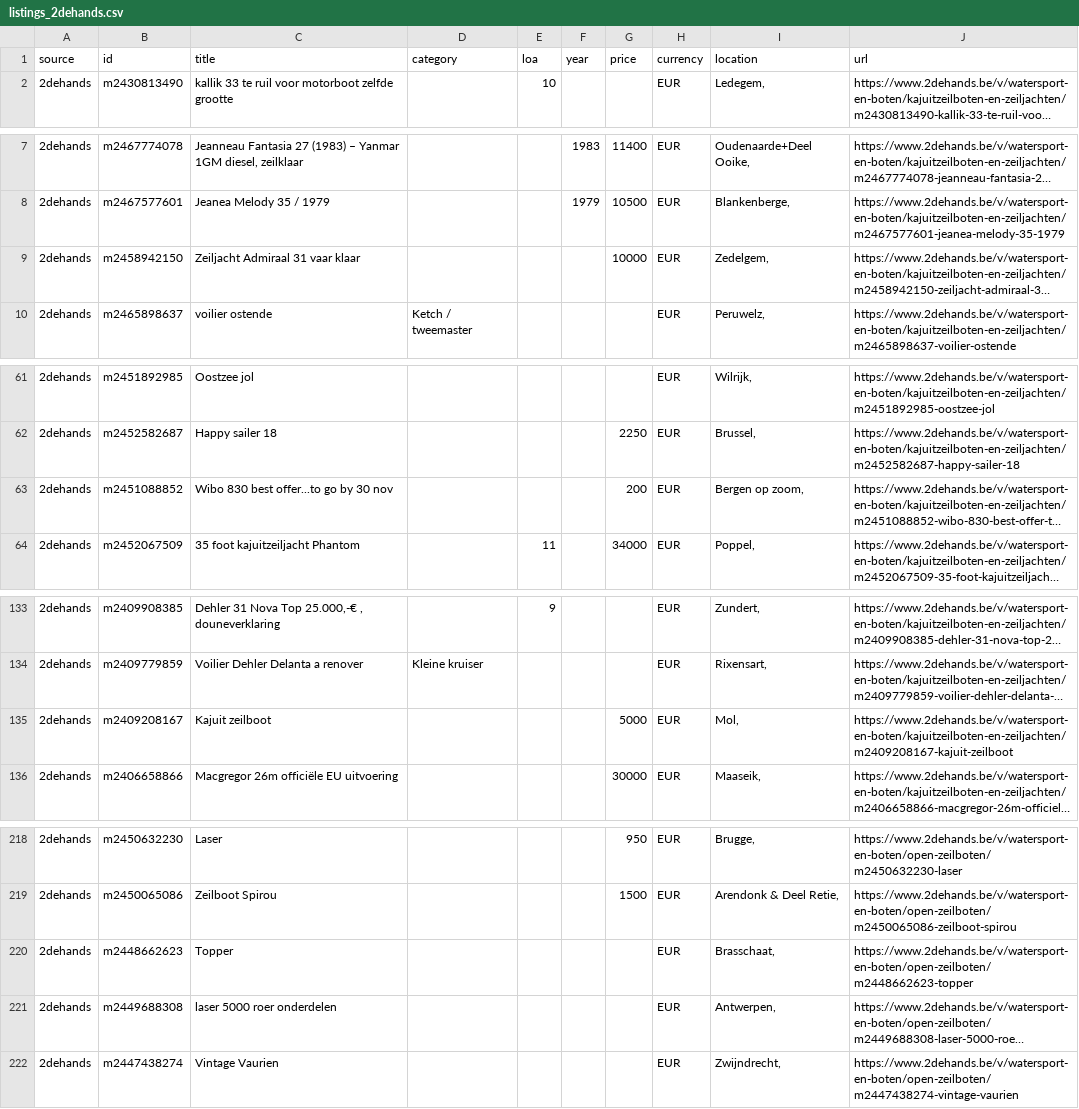
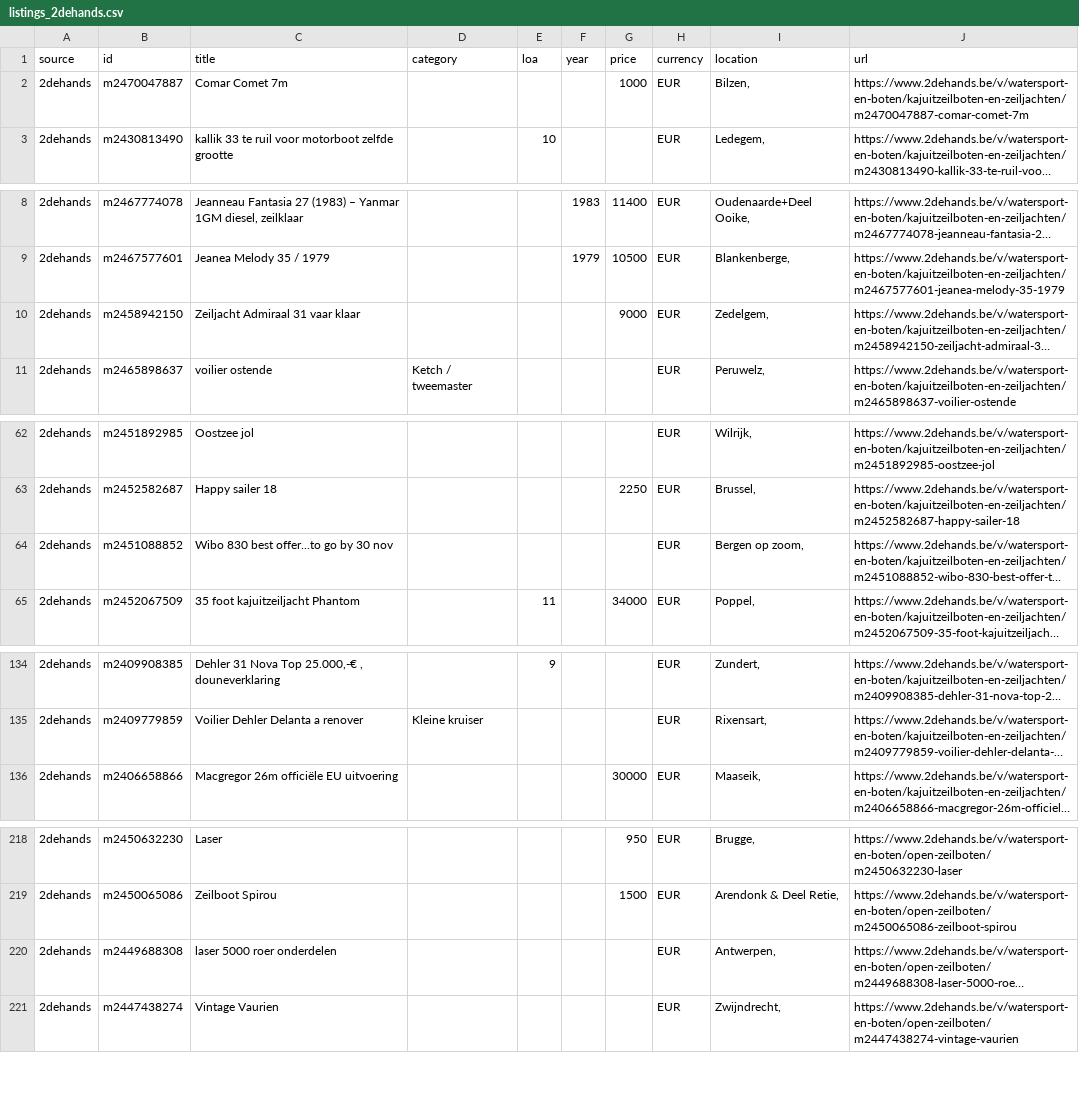
Before and after one commit to mcprins/boat-per-buck, a CSV file: data/listings_2dehands.csv, drawn as a sheet; only a part is shown, gaps mark what is left out; long unchanged cells end in …; removed rows and columns are numbered as before the commit, all else as after; the diff covers the shown part only; the diff names each change by its address in the sheet, - before the commit and + after, or states it on an @@ line.

```diff
--- a/data/listings_2dehands.csv
+++ b/data/listings_2dehands.csv
+row 2: 2dehands | m2470047887 | Comar Comet 7m |  |  |  | 1000 | EUR | Bilzen, | https://www.2dehands.be/v/watersport-en-boten/kajuitzeilboten-en-zeiljachten/m2470047887-comar-comet-7m
-G10 (price): 10000
+G10 (price): 9000
-G64 (price): 200
+G64 (price): (empty)
-row 135: 2dehands | m2409208167 | Kajuit zeilboot |  |  |  | 5000 | EUR | Mol, | https://www.2dehands.be/v/watersport-en-boten/kajuitzeilboten-en-zeiljachten/m2409208167-kajuit-zeilboot
-row 220: 2dehands | m2448662623 | Topper |  |  |  |  | EUR | Brasschaat, | https://www.2dehands.be/v/watersport-en-boten/open-zeilboten/m2448662623-topper
```
Also changed, not shown: 1 edited cell elsewhere in this file, data/listings_apolloduck.csv, data/listings_boat24.csv, 2 other files.
